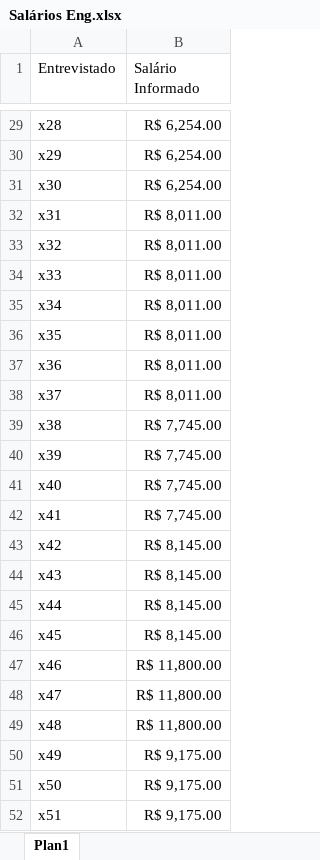
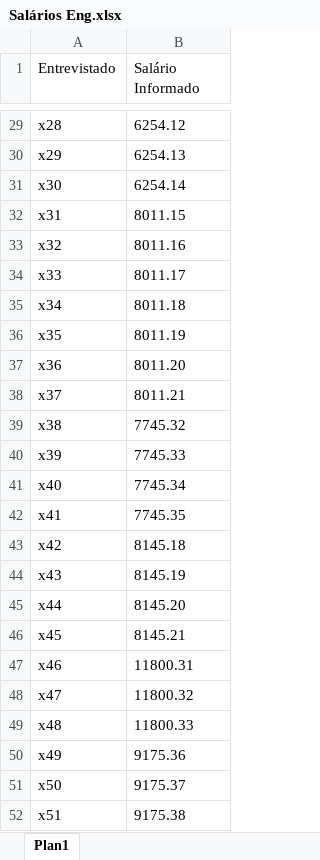
Before and after one commit to abnercasteliano/Projetos, an Excel workbook: Teste de hipótese T/Salários Eng.xlsx, sheet Plan1, drawn as a sheet; only a part is shown, gaps mark what is left out; values as stored, in another font and other column widths than the file's, no borders; the diff covers the shown part only; the diff names each change by its address in the sheet, - before the commit and + after, or states it on an @@ line.

```diff
--- a/Teste de hipótese T/Salários Eng.xlsx (sheet Plan1)
+++ b/Teste de hipótese T/Salários Eng.xlsx (sheet Plan1)
-B29 (Salário Informado): R$ 6,254.00
+B29 (Salário Informado): 6254.12
-B30 (Salário Informado): R$ 6,254.00
+B30 (Salário Informado): 6254.13
-B31 (Salário Informado): R$ 6,254.00
+B31 (Salário Informado): 6254.14
-B32 (Salário Informado): R$ 8,011.00
+B32 (Salário Informado): 8011.15
-B33 (Salário Informado): R$ 8,011.00
+B33 (Salário Informado): 8011.16
-B34 (Salário Informado): R$ 8,011.00
+B34 (Salário Informado): 8011.17
-B35 (Salário Informado): R$ 8,011.00
+B35 (Salário Informado): 8011.18
-B36 (Salário Informado): R$ 8,011.00
+B36 (Salário Informado): 8011.19
-B37 (Salário Informado): R$ 8,011.00
+B37 (Salário Informado): 8011.20
-B38 (Salário Informado): R$ 8,011.00
+B38 (Salário Informado): 8011.21
-B39 (Salário Informado): R$ 7,745.00
+B39 (Salário Informado): 7745.32
-B40 (Salário Informado): R$ 7,745.00
+B40 (Salário Informado): 7745.33
-B41 (Salário Informado): R$ 7,745.00
+B41 (Salário Informado): 7745.34
-B42 (Salário Informado): R$ 7,745.00
+B42 (Salário Informado): 7745.35
-B43 (Salário Informado): R$ 8,145.00
+B43 (Salário Informado): 8145.18
-B44 (Salário Informado): R$ 8,145.00
+B44 (Salário Informado): 8145.19
-B45 (Salário Informado): R$ 8,145.00
+B45 (Salário Informado): 8145.20
-B46 (Salário Informado): R$ 8,145.00
+B46 (Salário Informado): 8145.21
-B47 (Salário Informado): R$ 11,800.00
+B47 (Salário Informado): 11800.31
-B48 (Salário Informado): R$ 11,800.00
+B48 (Salário Informado): 11800.32
-B49 (Salário Informado): R$ 11,800.00
+B49 (Salário Informado): 11800.33
-B50 (Salário Informado): R$ 9,175.00
+B50 (Salário Informado): 9175.36
-B51 (Salário Informado): R$ 9,175.00
+B51 (Salário Informado): 9175.37
-B52 (Salário Informado): R$ 9,175.00
+B52 (Salário Informado): 9175.38
```
Also changed, not shown: 27 edited cells elsewhere in this sheet, 1 other file.
